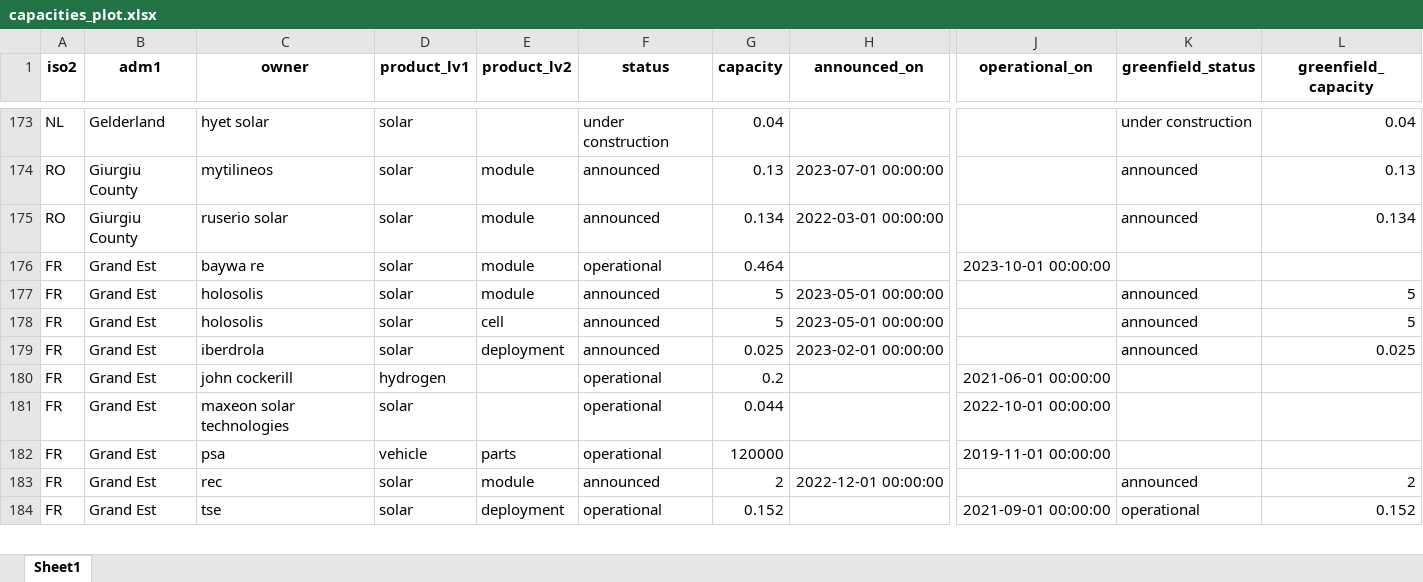
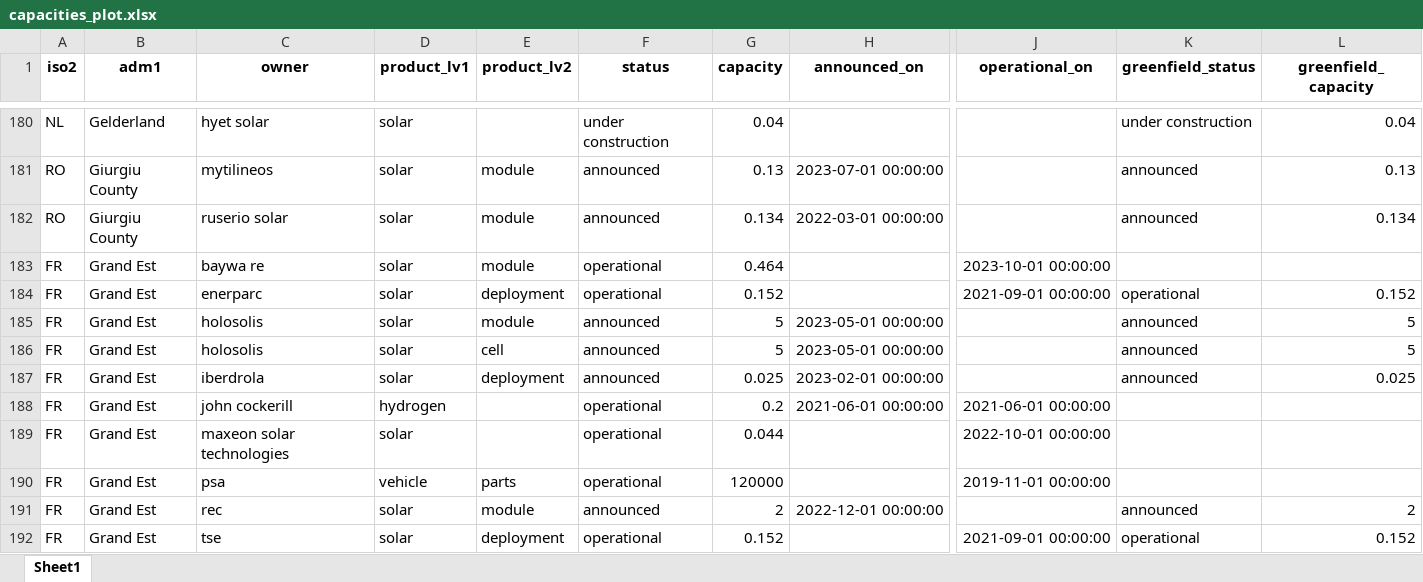
Before and after one commit to benmcwilliams/tuone-core, an Excel workbook: reconcile/storage/output/capacities_plot.xlsx, sheet Sheet1, drawn as a sheet; only a part is shown, gaps mark what is left out; values as stored, in another font and other column widths than the file's, no borders; addresses are those after the commit; rows hold the shown columns only; the diff covers the shown part only; the diff names each change by its address in the sheet, - before the commit and + after, or states it on an @@ line.

```diff
--- a/reconcile/storage/output/capacities_plot.xlsx (sheet Sheet1)
+++ b/reconcile/storage/output/capacities_plot.xlsx (sheet Sheet1)
+row 184: FR | Grand Est | enerparc | solar | deployment | operational | 0.152 |  | 2021-09-01 00:00:00 | operational | 0.152
-H188 (announced_on): (empty)
+H188 (announced_on): 2021-06-01 00:00:00
```
Also changed, not shown: 45 added rows, 1 moved row and 109 edited cells elsewhere in this sheet, reconcile/storage/output/capacities-debug.xlsx, reconcile/storage/output/facilities.xlsx, 8 other files.
